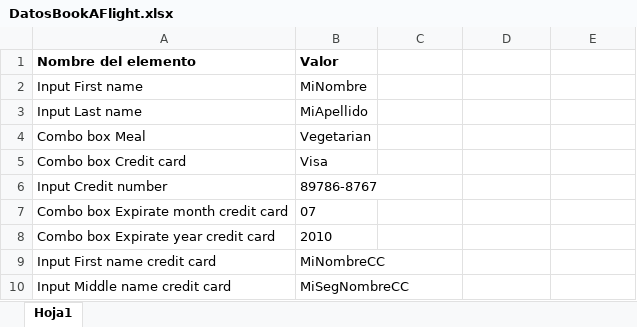
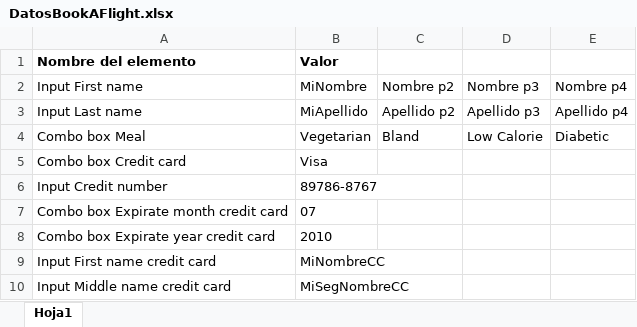
Before and after one commit to guerrerov270/testng-mercury-efinal, an Excel workbook: Resources/datapool/DatosBookAFlight.xlsx, sheet Hoja1, drawn as a sheet; only a part is shown; values as stored, in another font and other column widths than the file's, no borders; the diff names each change by its address in the sheet, - before the commit and + after, or states it on an @@ line.

```diff
--- a/Resources/datapool/DatosBookAFlight.xlsx (sheet Hoja1)
+++ b/Resources/datapool/DatosBookAFlight.xlsx (sheet Hoja1)
-C2: (empty)
+C2: Nombre p2
-D2: (empty)
+D2: Nombre p3
-E2: (empty)
+E2: Nombre p4
-C3: (empty)
+C3: Apellido p2
-D3: (empty)
+D3: Apellido p3
-E3: (empty)
+E3: Apellido p4
-C4: (empty)
+C4: Bland
-D4: (empty)
+D4: Low Calorie
-E4: (empty)
+E4: Diabetic
```
Also changed, not shown: Resources/datapool/DatosFindFlight.xlsx, target/classes/datapool/DatosBookAFlight.xlsx, 17 other files.
